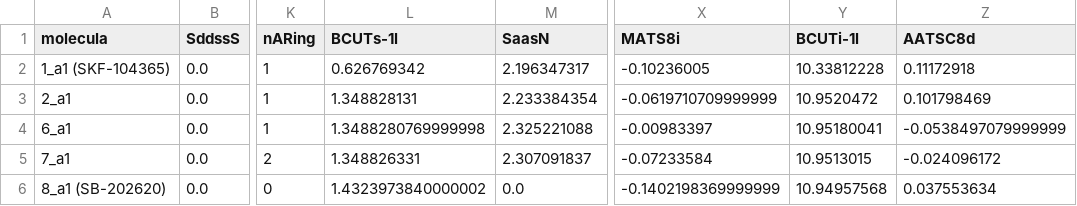
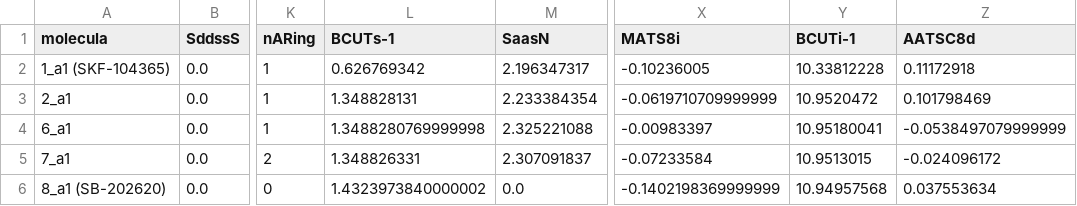
Before and after one commit to LCDS2019/jiang_selection, a CSV file: db_in/RReliefF_features.csv, drawn as a sheet; only a part is shown, gaps mark what is left out; the diff names each change by its address in the sheet, - before the commit and + after, or states it on an @@ line.

```diff
--- a/db_in/RReliefF_features.csv
+++ b/db_in/RReliefF_features.csv
-L1: BCUTs-1l
+L1: BCUTs-1
-Y1: BCUTi-1l
+Y1: BCUTi-1
```
Also changed, not shown: 8 other files.
